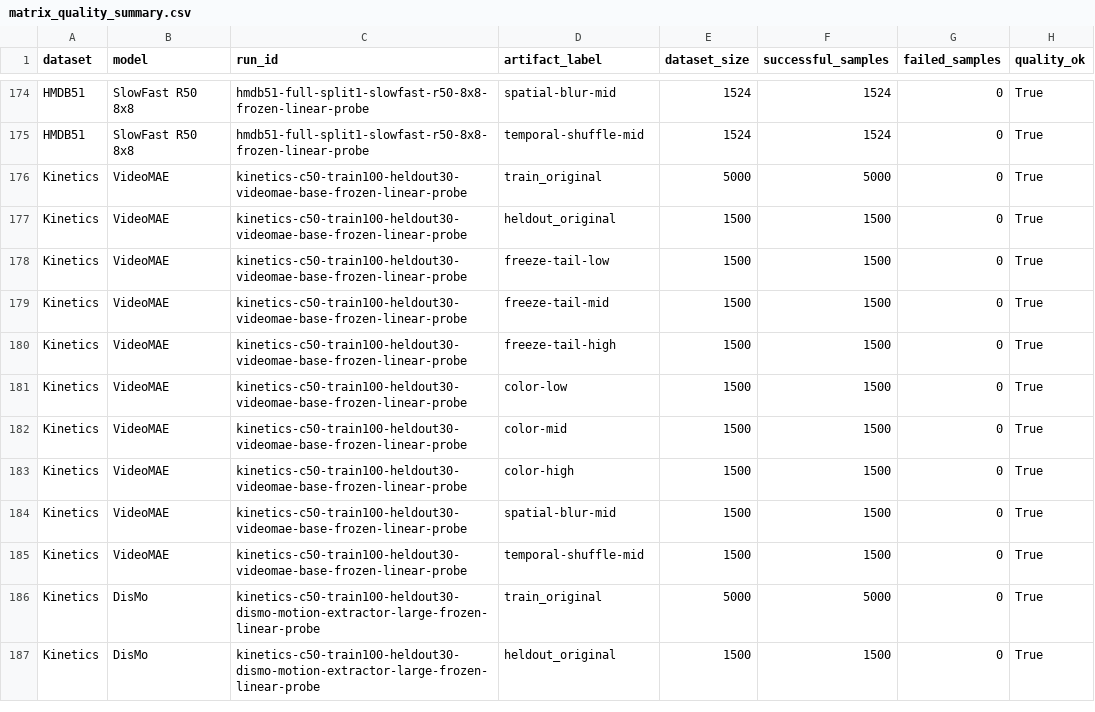
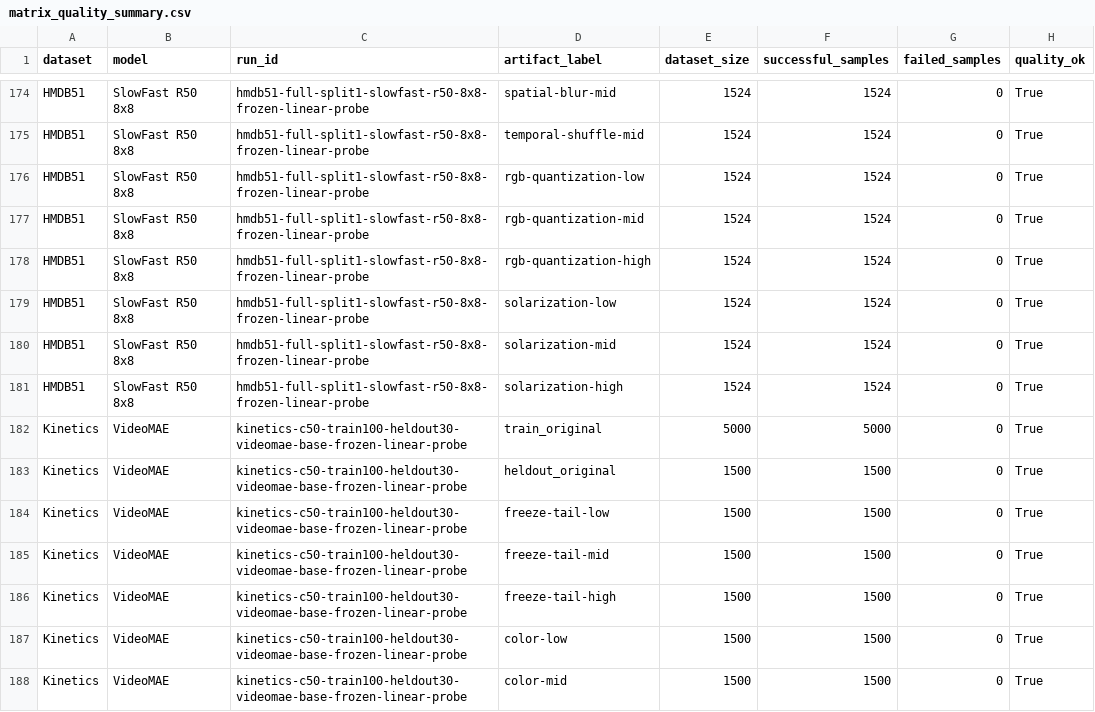
Before and after one commit to ruan-momota/vrl, a CSV file: outputs/reports/full_matrix/matrix_quality_summary.csv, drawn as a sheet; only a part is shown, gaps mark what is left out; the shorter side is filled out with more unchanged rows.

```diff
--- a/outputs/reports/full_matrix/matrix_quality_summary.csv
+++ b/outputs/reports/full_matrix/matrix_quality_summary.csv
@@ -175,2 +175,8 @@ HMDB51,SlowFast R50 8x8,hmdb51-full-split1-slowfast-r50-8x8-frozen-linear-probe,
 HMDB51,SlowFast R50 8x8,hmdb51-full-split1-slowfast-r50-8x8-frozen-linear-probe,temporal-shuffle-mid,1524,1524,0,True
+HMDB51,SlowFast R50 8x8,hmdb51-full-split1-slowfast-r50-8x8-frozen-linear-probe,rgb-quantization-low,1524,1524,0,True
+HMDB51,SlowFast R50 8x8,hmdb51-full-split1-slowfast-r50-8x8-frozen-linear-probe,rgb-quantization-mid,1524,1524,0,True
+HMDB51,SlowFast R50 8x8,hmdb51-full-split1-slowfast-r50-8x8-frozen-linear-probe,rgb-quantization-high,1524,1524,0,True
+HMDB51,SlowFast R50 8x8,hmdb51-full-split1-slowfast-r50-8x8-frozen-linear-probe,solarization-low,1524,1524,0,True
+HMDB51,SlowFast R50 8x8,hmdb51-full-split1-slowfast-r50-8x8-frozen-linear-probe,solarization-mid,1524,1524,0,True
+HMDB51,SlowFast R50 8x8,hmdb51-full-split1-slowfast-r50-8x8-frozen-linear-probe,solarization-high,1524,1524,0,True
 Kinetics,VideoMAE,kinetics-c50-train100-heldout30-videomae-base-frozen-linear-probe,train_original,5000,5000,0,True
```
Also changed, not shown: outputs/reports/full_matrix/matrix_baselines.csv, outputs/reports/full_matrix/matrix_motion_appearance_bias.csv, 23 other files.
